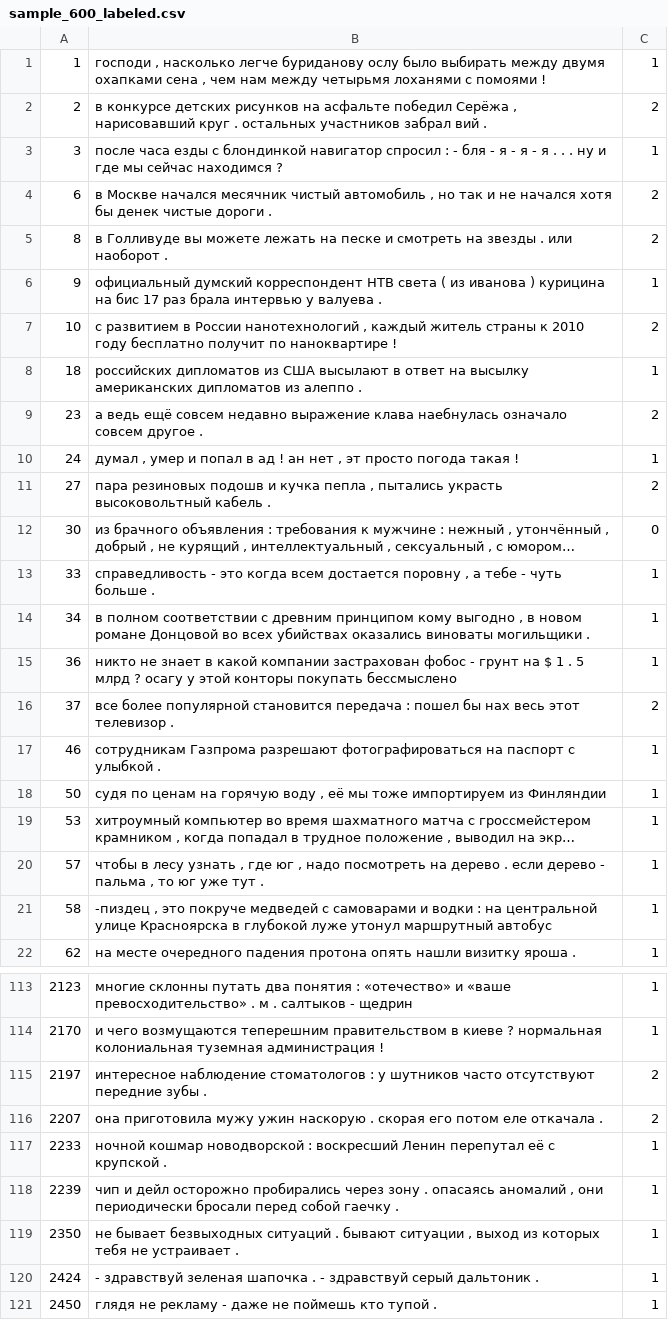
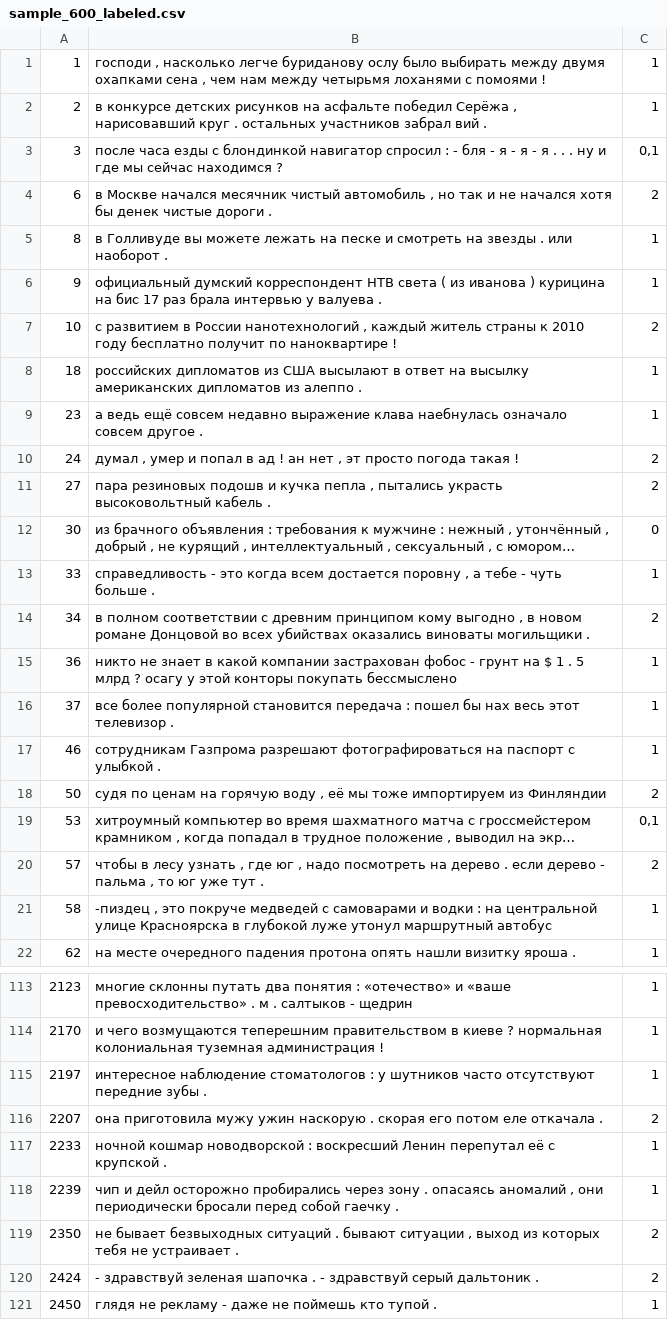
Before and after one commit to HAL402/keywords-extraction, a CSV file: data/sample_600_labeled.csv, drawn as a sheet; only a part is shown, gaps mark what is left out; long unchanged cells end in …; the diff covers the shown part only; the diff names each change by its address in the sheet, - before the commit and + after, or states it on an @@ line.

Commit message:
600

```diff
--- a/data/sample_600_labeled.csv
+++ b/data/sample_600_labeled.csv
-C2: 2
+C2: 1
-C3: 1
+C3: 0,1
-C5: 2
+C5: 1
-C9: 2
+C9: 1
-C10: 1
+C10: 2
-C14: 1
+C14: 2
-C16: 2
+C16: 1
-C18: 1
+C18: 2
-C19: 1
+C19: 0,1
-C20: 1
+C20: 2
-C115: 2
+C115: 1
-C119:C120: 1
+C119:C120: 2
```
Also changed, not shown: 64 edited cells elsewhere in this file.
